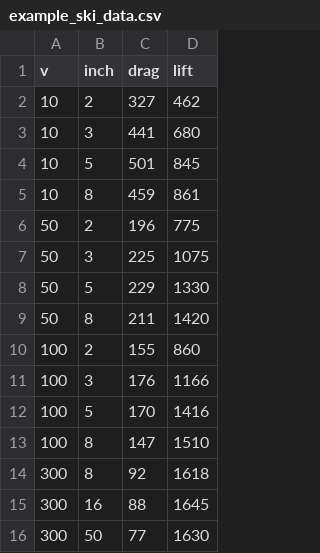
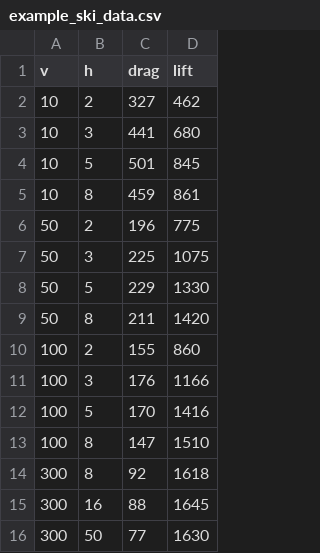
Before and after one commit to capsulecorplab/CurveFit, a CSV file: example_ski_data.csv, drawn as a sheet.

```diff
--- a/example_ski_data.csv
+++ b/example_ski_data.csv
@@ -1,2 +1,2 @@
-v,inch,drag,lift
+v,h,drag,lift
 10,2,327,462
```
Also changed, not shown: 1 other file.
